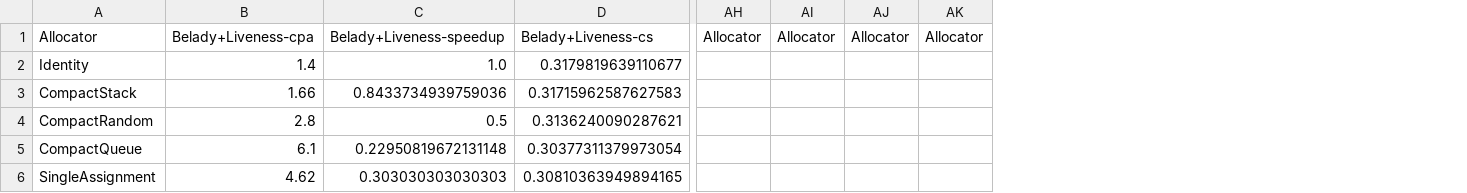
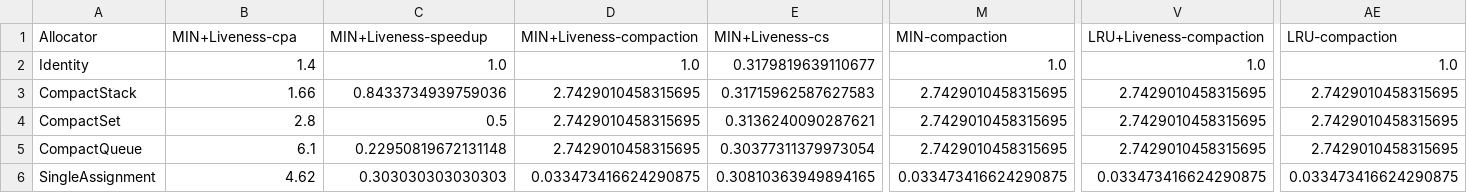
Before and after one commit to mpreis/Master_Thesis, a CSV file: figs/prepared-data/prepared-454-calculix.csv, drawn as a sheet; only a part is shown, gaps mark what is left out; removed rows and columns are numbered as before the commit, all else as after; the diff covers the shown part only; the diff names each change by its address in the sheet, - before the commit and + after, or states it on an @@ line.

```diff
--- a/figs/prepared-data/prepared-454-calculix.csv
+++ b/figs/prepared-data/prepared-454-calculix.csv
+column D (MIN+Liveness-compaction), rows 2-6: 1.0 | 2.7429010458315695 | 2.7429010458315695 | 2.7429010458315695 | 0.033473416624290875
+column M (MIN-compaction), rows 2-6: 1.0 | 2.7429010458315695 | 2.7429010458315695 | 2.7429010458315695 | 0.033473416624290875
+column V (LRU+Liveness-compaction), rows 2-6: 1.0 | 2.7429010458315695 | 2.7429010458315695 | 2.7429010458315695 | 0.033473416624290875
+column AE (LRU-compaction), rows 2-6: 1.0 | 2.7429010458315695 | 2.7429010458315695 | 2.7429010458315695 | 0.033473416624290875
-column AH (Allocator), empty
-column AI (Allocator), empty
-column AJ (Allocator), empty
-column AK (Allocator), empty
-B1: Belady+Liveness-cpa
+B1: MIN+Liveness-cpa
-C1: Belady+Liveness-speedup
+C1: MIN+Liveness-speedup
-E1: Belady+Liveness-cs
+E1: MIN+Liveness-cs
-A4 (Allocator): CompactRandom
+A4 (Allocator): CompactSet
```
Also changed, not shown: 13 edited cells elsewhere in this file, figs/prepared-data/prepared-445-gobmk.csv, figs/prepared-data/prepared-450-soplex.csv, 45 other files.
